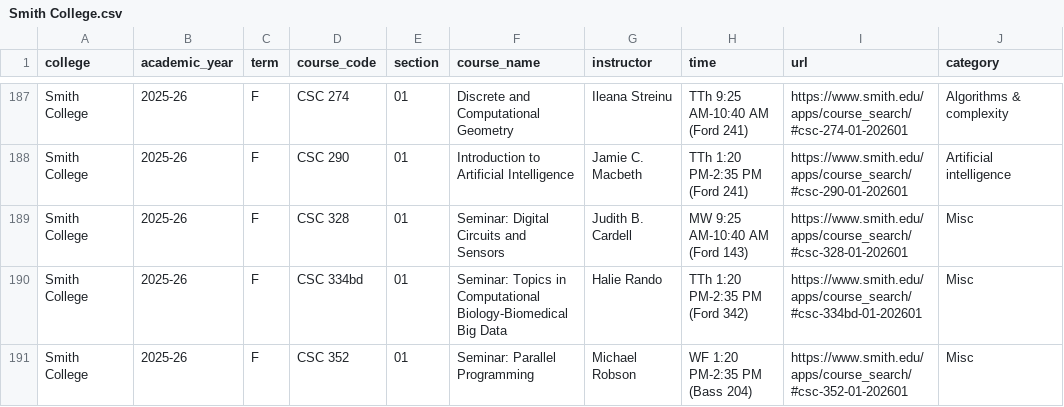
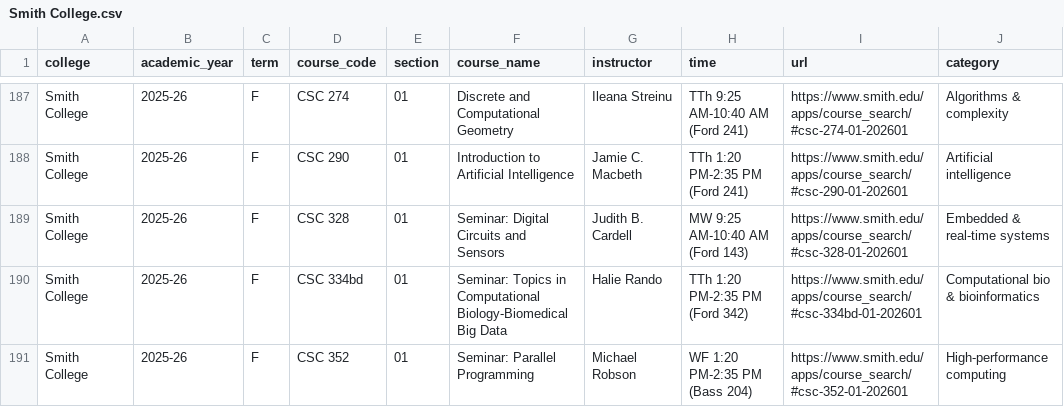
Before and after one commit to dzungvpham/cslac, a CSV file: data/course_schedule/Smith College.csv, drawn as a sheet; only a part is shown, gaps mark what is left out; the diff covers the shown part only.

```diff
--- a/data/course_schedule/Smith College.csv
+++ b/data/course_schedule/Smith College.csv
@@ -188,4 +188,4 @@ Smith College,2025-26,F,CSC 274,01,Discrete and Computational Geometry,Ileana St
 Smith College,2025-26,F,CSC 290,01,Introduction to Artificial Intelligence,Jamie C. Macbeth,TTh 1:20 PM-2:35 PM (Ford 241),https://www.smith.edu/apps/course_search/#csc-290-01-202601,Artificial intelligence
-Smith College,2025-26,F,CSC 328,01,Seminar: Digital Circuits and Sensors,Judith B. Cardell,MW 9:25 AM-10:40 AM (Ford 143),https://www.smith.edu/apps/course_search/#csc-328-01-202601,Misc
-Smith College,2025-26,F,CSC 334bd,01,Seminar: Topics in Computational Biology-Biomedical Big Data,Halie Rando,TTh 1:20 PM-2:35 PM (Ford 342),https://www.smith.edu/apps/course_search/#csc-334bd-01-202601,Misc
-Smith College,2025-26,F,CSC 352,01,Seminar: Parallel Programming,Michael Robson,WF 1:20 PM-2:35 PM (Bass 204),https://www.smith.edu/apps/course_search/#csc-352-01-202601,Misc
+Smith College,2025-26,F,CSC 328,01,Seminar: Digital Circuits and Sensors,Judith B. Cardell,MW 9:25 AM-10:40 AM (Ford 143),https://www.smith.edu/apps/course_search/#csc-328-01-202601,Embedded & real-time systems
+Smith College,2025-26,F,CSC 334bd,01,Seminar: Topics in Computational Biology-Biomedical Big Data,Halie Rando,TTh 1:20 PM-2:35 PM (Ford 342),https://www.smith.edu/apps/course_search/#csc-334bd-01-202601,Computational bio & bioinformatics
+Smith College,2025-26,F,CSC 352,01,Seminar: Parallel Programming,Michael Robson,WF 1:20 PM-2:35 PM (Bass 204),https://www.smith.edu/apps/course_search/#csc-352-01-202601,High-performance computing
```
Also changed, not shown: 17 edited cells elsewhere in this file, data/course_schedule/Amherst College.csv, data/course_schedule/Davidson College.csv, 13 other files.
